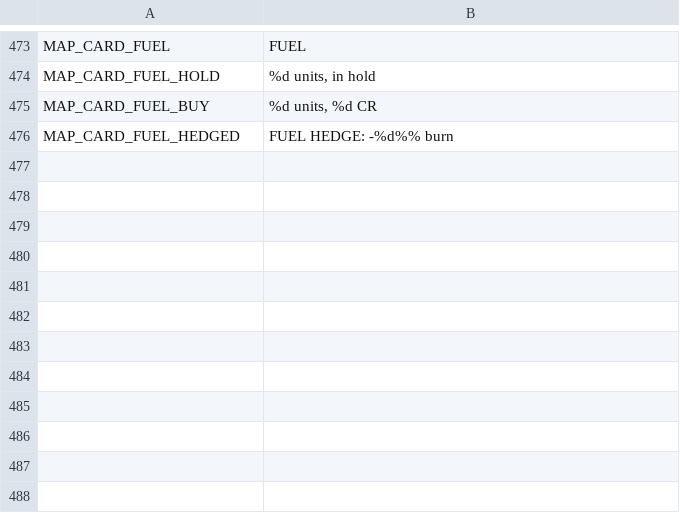
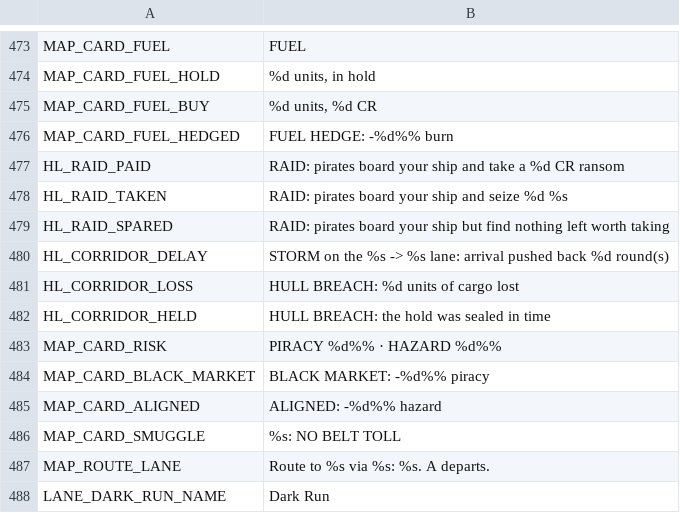
Before and after one commit to brockventures/agora-roguelike, a CSV file: game/localization/agora_strings.csv, drawn as a sheet; only a part is shown, gaps mark what is left out; the diff names each change by its address in the sheet, - before the commit and + after, or states it on an @@ line.

```diff
--- a/game/localization/agora_strings.csv
+++ b/game/localization/agora_strings.csv
+row 477: HL_RAID_PAID | RAID: pirates board your ship and take a %d CR ransom
+row 478: HL_RAID_TAKEN | RAID: pirates board your ship and seize %d %s
+row 479: HL_RAID_SPARED | RAID: pirates board your ship but find nothing left worth taking
+row 480: HL_CORRIDOR_DELAY | STORM on the %s -> %s lane: arrival pushed back %d round(s)
+row 481: HL_CORRIDOR_LOSS | HULL BREACH: %d units of cargo lost
+row 482: HL_CORRIDOR_HELD | HULL BREACH: the hold was sealed in time
+row 483: MAP_CARD_RISK | PIRACY %d%% · HAZARD %d%%
+row 484: MAP_CARD_BLACK_MARKET | BLACK MARKET: -%d%% piracy
+row 485: MAP_CARD_ALIGNED | ALIGNED: -%d%% hazard
+row 486: MAP_CARD_SMUGGLE | %s: NO BELT TOLL
+row 487: MAP_ROUTE_LANE | Route to %s via %s: %s. A departs.
+row 488: LANE_DARK_RUN_NAME | Dark Run
```
Also changed, not shown: 30 other files.
